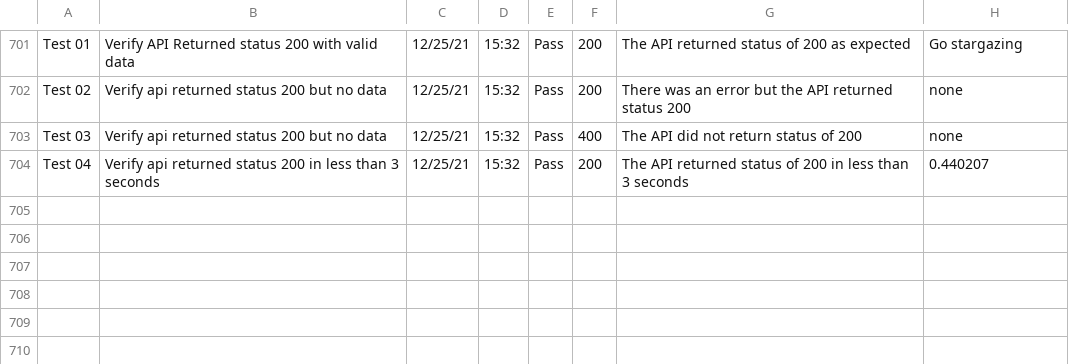
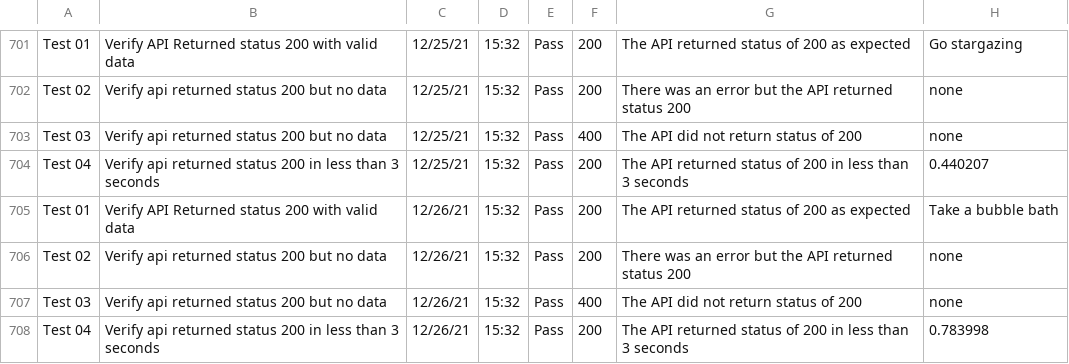
Before and after one commit to libcarter/libcarter.github.io, a CSV file: TestResultsTable.csv, drawn as a sheet; only a part is shown, gaps mark what is left out; the diff names each change by its address in the sheet, - before the commit and + after, or states it on an @@ line.

```diff
--- a/TestResultsTable.csv
+++ b/TestResultsTable.csv
+row 705: Test 01 | Verify API Returned status 200 with valid data | 12/26/21 | 15:32 | Pass | 200 | The API returned status of 200 as expected | Take a bubble bath
+row 706: Test 02 | Verify api returned status 200 but no data | 12/26/21 | 15:32 | Pass | 200 | There was an error but the API returned status 200 | none
+row 707: Test 03 | Verify api returned status 200 but no data | 12/26/21 | 15:32 | Pass | 400 | The API did not return status of 200 | none
+row 708: Test 04 | Verify api returned status 200 in less than 3 seconds | 12/26/21 | 15:32 | Pass | 200 | The API returned status of 200 in less than 3 seconds | 0.783998
```
Also changed, not shown: 2 other files.
